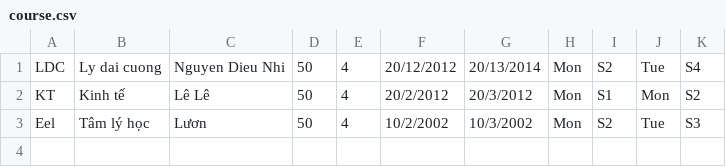
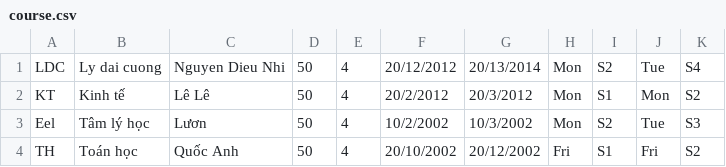
Before and after one commit to Danteee27/CoursesRegistrationSystem_20CLC11_Group8, a CSV file: CoursesRegistrationSystem_20CLC11_Group8/CoursesRegistrationSystem_20CLC11_Group8/2020-2021/Semester 3/course.csv, drawn as a sheet.

```diff
--- a/CoursesRegistrationSystem_20CLC11_Group8/CoursesRegistrationSystem_20CLC11_Group8/2020-2021/Semester 3/course.csv
+++ b/CoursesRegistrationSystem_20CLC11_Group8/CoursesRegistrationSystem_20CLC11_Group8/2020-2021/Semester 3/course.csv
@@ -3 +3,2 @@ KT,Kinh tế,Lê Lê,50,4,20/2/2012,20/3/2012,Mon,S1,Mon,S2
 Eel,Tâm lý học,Lươn ,50,4,10/2/2002,10/3/2002,Mon,S2,Tue,S3
+TH,Toán học,Quốc Anh,50,4,20/10/2002,20/12/2002,Fri,S1,Fri,S2
```
Also changed, not shown: 9 other files.
